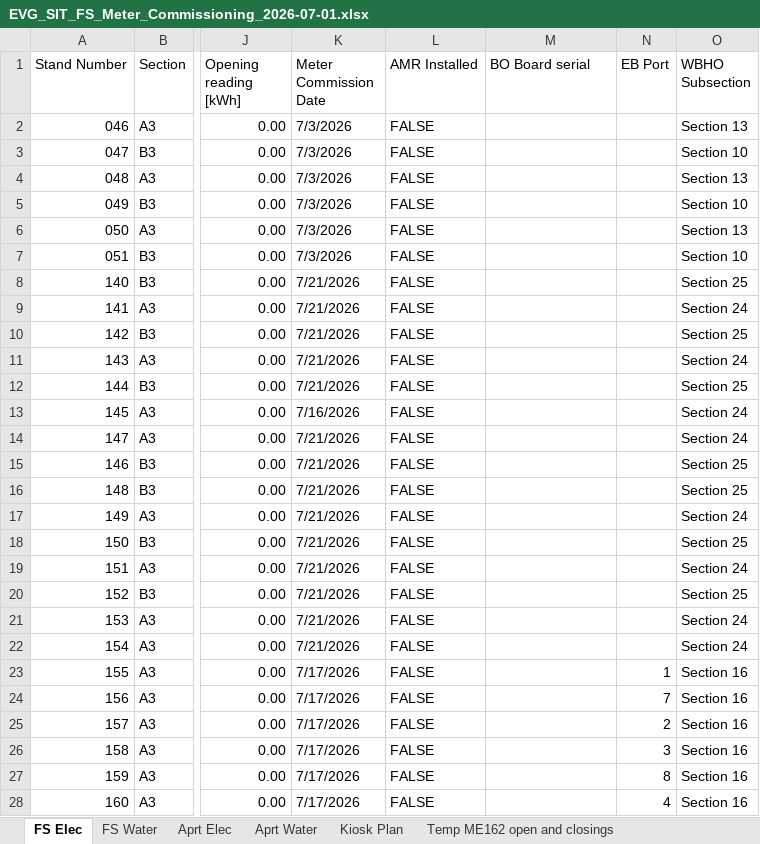
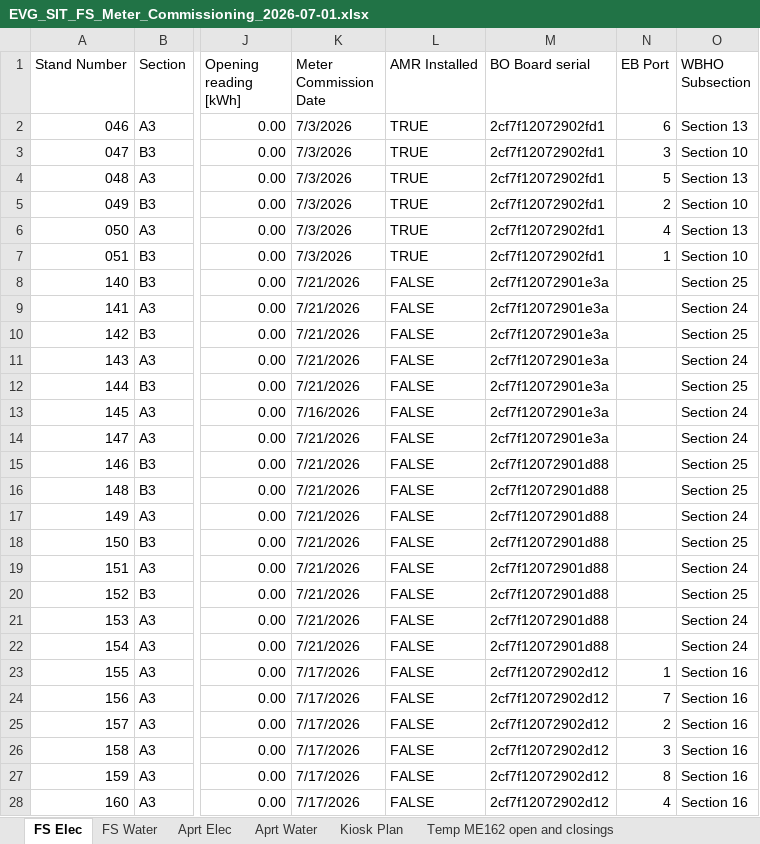
Before and after one commit to ruanvanheerden97/EVGSitariProject, an Excel workbook: EVG_SIT_FS_Meter_Commissioning_2026-07-01.xlsx, sheet FS Elec, drawn as a sheet; only a part is shown, gaps mark what is left out; values as stored, in another font and other column widths than the file's, no cell formats; conditional formats not drawn; the diff covers the shown part only; the diff names each change by its address in the sheet, - before the commit and + after, or states it on an @@ line.

Commit message:
new water meters, and elec AMR installed

```diff
--- a/EVG_SIT_FS_Meter_Commissioning_2026-07-01.xlsx (sheet FS Elec)
+++ b/EVG_SIT_FS_Meter_Commissioning_2026-07-01.xlsx (sheet FS Elec)
-L2:L7 (AMR Installed): FALSE
+L2:L7 (AMR Installed): TRUE
-M2:M7 (BO Board serial): (empty)
+M2:M7 (BO Board serial): 2cf7f12072902fd1
-N2 (EB Port): (empty)
+N2 (EB Port): 6
-N3 (EB Port): (empty)
+N3 (EB Port): 3
-N4 (EB Port): (empty)
+N4 (EB Port): 5
-N5 (EB Port): (empty)
+N5 (EB Port): 2
-N6 (EB Port): (empty)
+N6 (EB Port): 4
-N7 (EB Port): (empty)
+N7 (EB Port): 1
-M8:M14 (BO Board serial): (empty)
+M8:M14 (BO Board serial): 2cf7f12072901e3a
-M15:M22 (BO Board serial): (empty)
+M15:M22 (BO Board serial): 2cf7f12072901d88
-M23:M28 (BO Board serial): (empty)
+M23:M28 (BO Board serial): 2cf7f12072902d12
```
Also changed, not shown: 80 edited cells elsewhere in this sheet, sheet FS Water, cell formats.
